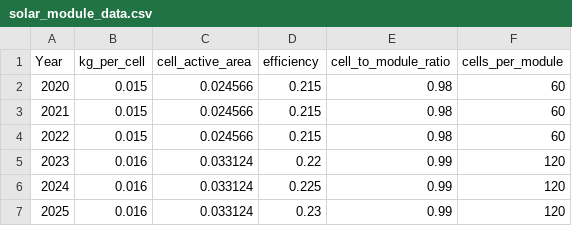
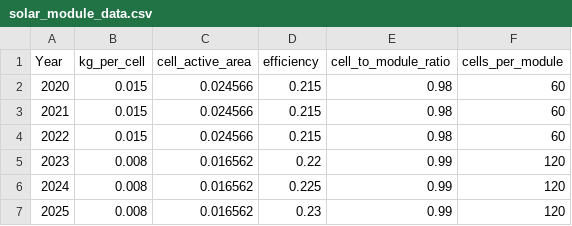
Before and after one commit to rmahjabin/PV-Solar-Recycling, a CSV file: data/solar_module_data.csv, drawn as a sheet.

Commit message:
Update solar_module_data.csv

```diff
--- a/data/solar_module_data.csv
+++ b/data/solar_module_data.csv
@@ -4,4 +4,4 @@ Year,kg_per_cell,cell_active_area,efficiency,cell_to_module_ratio,cells_per_modu
 2022,0.015,0.024566,0.215,0.98,60
-2023,0.016,0.033124,0.22,0.99,120
-2024,0.016,0.033124,0.225,0.99,120
-2025,0.016,0.033124,0.23,0.99,120
+2023,0.008,0.016562,0.22,0.99,120
+2024,0.008,0.016562,0.225,0.99,120
+2025,0.008,0.016562,0.23,0.99,120
```
